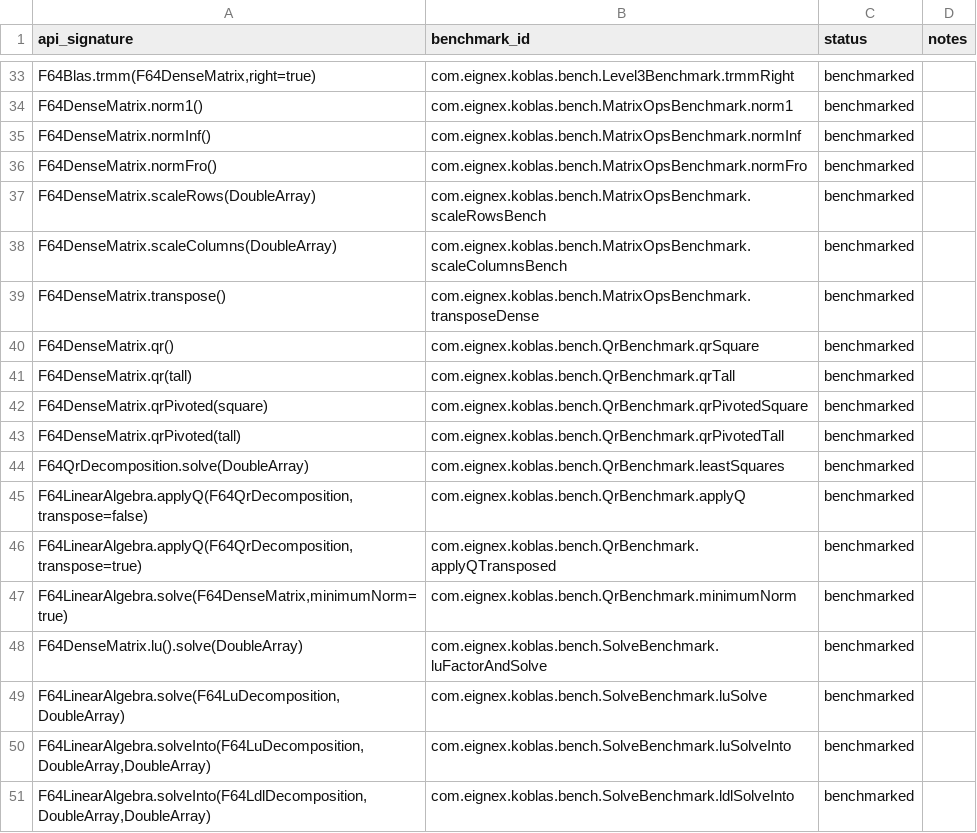
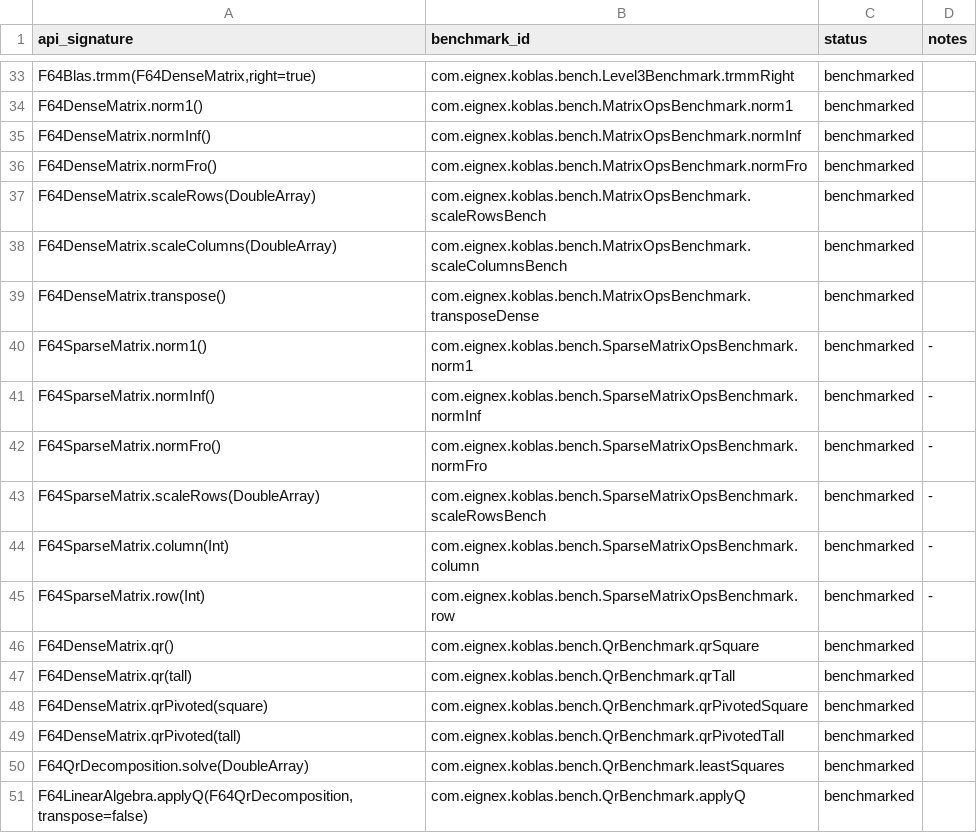
Before and after one commit to Eignex/koblas, a TSV file: koblas-bench/benchmark-coverage.tsv, drawn as a sheet; only a part is shown, gaps mark what is left out; the shorter side is filled out with more unchanged rows; the diff names each change by its address in the sheet, - before the commit and + after, or states it on an @@ line.

Commit message:
feat: add sparse matrix convenience operations

```diff
--- a/koblas-bench/benchmark-coverage.tsv
+++ b/koblas-bench/benchmark-coverage.tsv
+row 40: F64SparseMatrix.norm1() | com.eignex.koblas.bench.SparseMatrixOpsBenchmark.norm1 | benchmarked | -
+row 41: F64SparseMatrix.normInf() | com.eignex.koblas.bench.SparseMatrixOpsBenchmark.normInf | benchmarked | -
+row 42: F64SparseMatrix.normFro() | com.eignex.koblas.bench.SparseMatrixOpsBenchmark.normFro | benchmarked | -
+row 43: F64SparseMatrix.scaleRows(DoubleArray) | com.eignex.koblas.bench.SparseMatrixOpsBenchmark.scaleRowsBench | benchmarked | -
+row 44: F64SparseMatrix.column(Int) | com.eignex.koblas.bench.SparseMatrixOpsBenchmark.column | benchmarked | -
+row 45: F64SparseMatrix.row(Int) | com.eignex.koblas.bench.SparseMatrixOpsBenchmark.row | benchmarked | -
```
Also changed, not shown: 3 other files.
